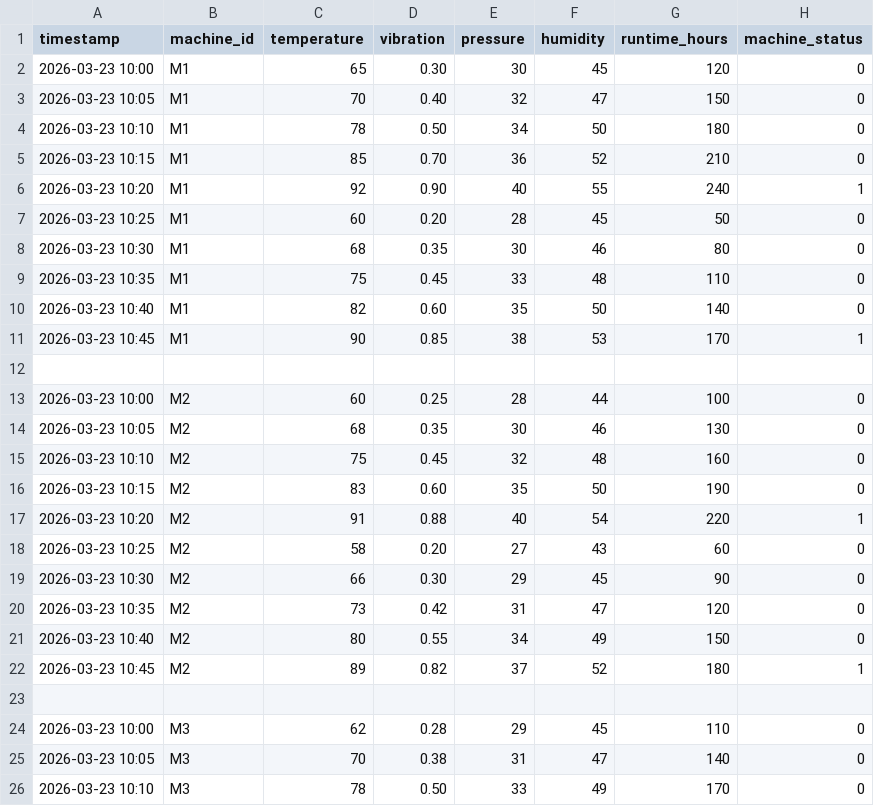
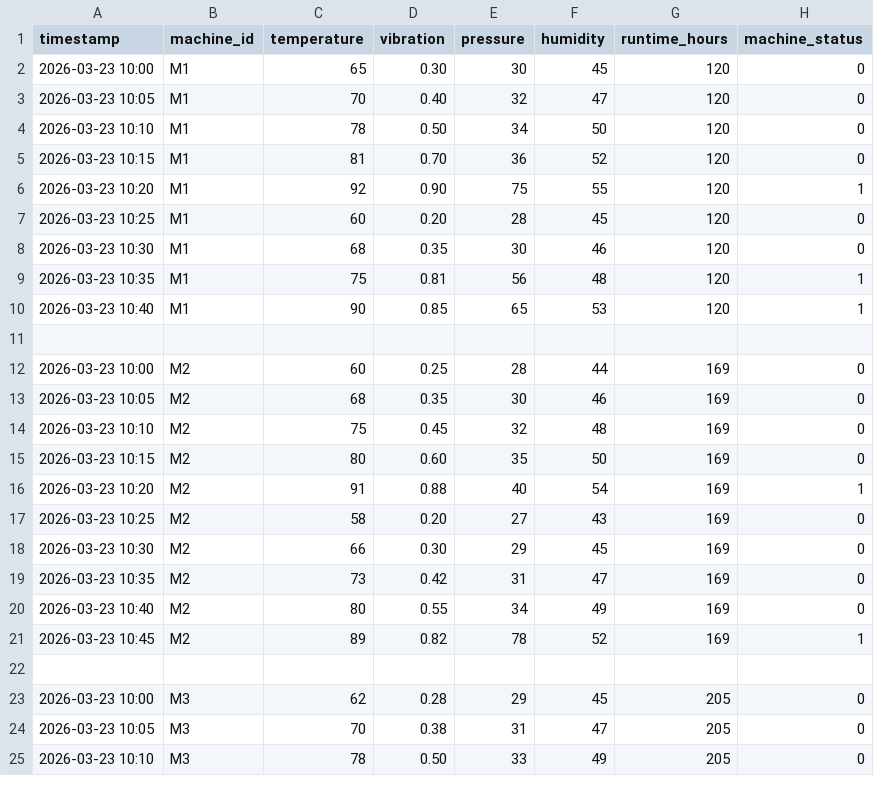
Before and after one commit to Dharanish2504/machine-predictive-dashboard, a CSV file: samsunghackthon/machine_data.csv, drawn as a sheet; only a part is shown; the diff covers the shown part only.

Commit message:
Final update

```diff
--- a/samsunghackthon/machine_data.csv
+++ b/samsunghackthon/machine_data.csv
@@ -2,25 +2,24 @@ timestamp,machine_id,temperature,vibration,pressure,humidity,runtime_hours,machi
 2026-03-23 10:00,M1,65,0.30,30,45,120,0
-2026-03-23 10:05,M1,70,0.40,32,47,150,0
-2026-03-23 10:10,M1,78,0.50,34,50,180,0
-2026-03-23 10:15,M1,85,0.70,36,52,210,0
-2026-03-23 10:20,M1,92,0.90,40,55,240,1
-2026-03-23 10:25,M1,60,0.20,28,45,50,0
-2026-03-23 10:30,M1,68,0.35,30,46,80,0
-2026-03-23 10:35,M1,75,0.45,33,48,110,0
-2026-03-23 10:40,M1,82,0.60,35,50,140,0
-2026-03-23 10:45,M1,90,0.85,38,53,170,1
+2026-03-23 10:05,M1,70,0.40,32,47,120,0
+2026-03-23 10:10,M1,78,0.50,34,50,120,0
+2026-03-23 10:15,M1,81,0.70,36,52,120,0
+2026-03-23 10:20,M1,92,0.90,75,55,120,1
+2026-03-23 10:25,M1,60,0.20,28,45,120,0
+2026-03-23 10:30,M1,68,0.35,30,46,120,0
+2026-03-23 10:35,M1,75,0.81,56,48,120,1
+2026-03-23 10:40,M1,90,0.85,65,53,120,1
 
-2026-03-23 10:00,M2,60,0.25,28,44,100,0
-2026-03-23 10:05,M2,68,0.35,30,46,130,0
-2026-03-23 10:10,M2,75,0.45,32,48,160,0
-2026-03-23 10:15,M2,83,0.60,35,50,190,0
-2026-03-23 10:20,M2,91,0.88,40,54,220,1
-2026-03-23 10:25,M2,58,0.20,27,43,60,0
-2026-03-23 10:30,M2,66,0.30,29,45,90,0
-2026-03-23 10:35,M2,73,0.42,31,47,120,0
-2026-03-23 10:40,M2,80,0.55,34,49,150,0
-2026-03-23 10:45,M2,89,0.82,37,52,180,1
+2026-03-23 10:00,M2,60,0.25,28,44,169,0
+2026-03-23 10:05,M2,68,0.35,30,46,169,0
+2026-03-23 10:10,M2,75,0.45,32,48,169,0
+2026-03-23 10:15,M2,80,0.60,35,50,169,0
+2026-03-23 10:20,M2,91,0.88,40,54,169,1
+2026-03-23 10:25,M2,58,0.20,27,43,169,0
+2026-03-23 10:30,M2,66,0.30,29,45,169,0
+2026-03-23 10:35,M2,73,0.42,31,47,169,0
+2026-03-23 10:40,M2,80,0.55,34,49,169,0
+2026-03-23 10:45,M2,89,0.82,78,52,169,1
 
-2026-03-23 10:00,M3,62,0.28,29,45,110,0
-2026-03-23 10:05,M3,70,0.38,31,47,140,0
-2026-03-23 10:10,M3,78,0.50,33,49,170,0
+2026-03-23 10:00,M3,62,0.28,29,45,205,0
+2026-03-23 10:05,M3,70,0.38,31,47,205,0
+2026-03-23 10:10,M3,78,0.50,33,49,205,0
```
Also changed, not shown: 33 edited cells elsewhere in this file.
